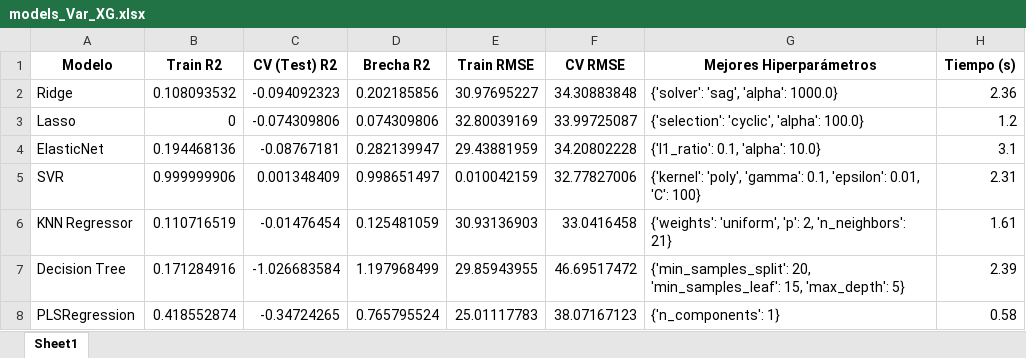
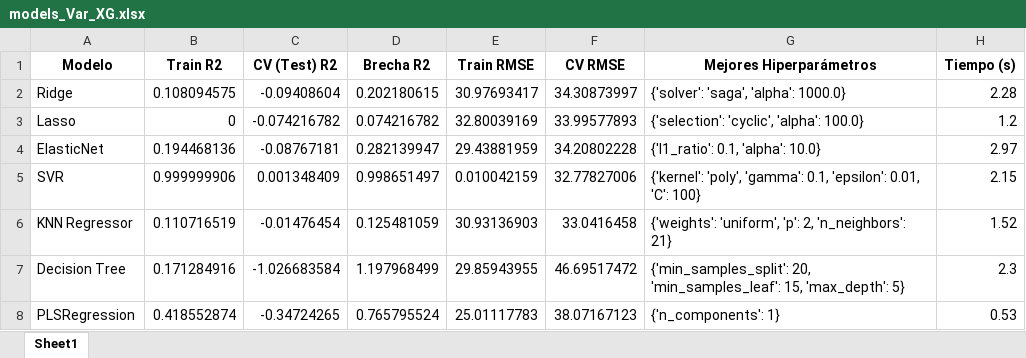
Before and after one commit to MardonioR/Proyecto-Polifenoles, an Excel workbook: Entregables/UdeBarcelona/models_Var_XG.xlsx, sheet Sheet1, drawn as a sheet; values as stored, in another font and other column widths than the file's, no borders; the diff names each change by its address in the sheet, - before the commit and + after, or states it on an @@ line.

```diff
--- a/Entregables/UdeBarcelona/models_Var_XG.xlsx (sheet Sheet1)
+++ b/Entregables/UdeBarcelona/models_Var_XG.xlsx (sheet Sheet1)
-B2 (Train R2): 0.108093532
+B2 (Train R2): 0.108094575
-C2 (CV (Test) R2): -0.094092323
+C2 (CV (Test) R2): -0.09408604
-D2 (Brecha R2): 0.202185856
+D2 (Brecha R2): 0.202180615
-E2 (Train RMSE): 30.97695227
+E2 (Train RMSE): 30.97693417
-F2 (CV RMSE): 34.30883848
+F2 (CV RMSE): 34.30873997
-G2 (Mejores Hiperparámetros): {'solver': 'sag', 'alpha': 1000.0}
+G2 (Mejores Hiperparámetros): {'solver': 'saga', 'alpha': 1000.0}
-H2 (Tiempo (s)): 2.36
+H2 (Tiempo (s)): 2.28
-C3 (CV (Test) R2): -0.074309806
+C3 (CV (Test) R2): -0.074216782
-D3 (Brecha R2): 0.074309806
+D3 (Brecha R2): 0.074216782
-F3 (CV RMSE): 33.99725087
+F3 (CV RMSE): 33.99577893
-H4 (Tiempo (s)): 3.1
+H4 (Tiempo (s)): 2.97
-H5 (Tiempo (s)): 2.31
+H5 (Tiempo (s)): 2.15
-H6 (Tiempo (s)): 1.61
+H6 (Tiempo (s)): 1.52
-H7 (Tiempo (s)): 2.39
+H7 (Tiempo (s)): 2.3
-H8 (Tiempo (s)): 0.58
+H8 (Tiempo (s)): 0.53
```
Also changed, not shown: Entregables/UdeBarcelona/models_Var_Lasso.xlsx, Entregables/UdeBarcelona/models_Var_all.xlsx, 3 other files.
